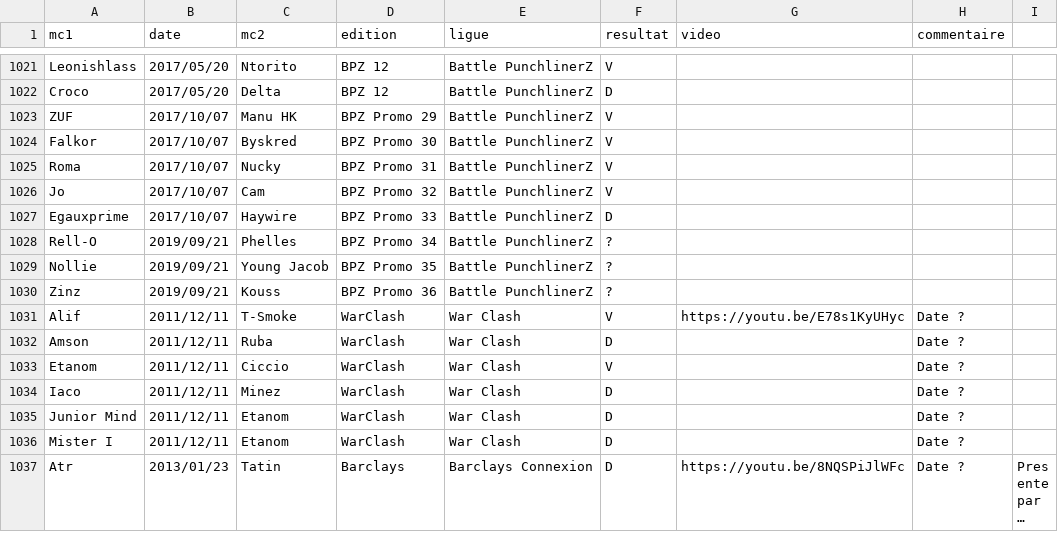
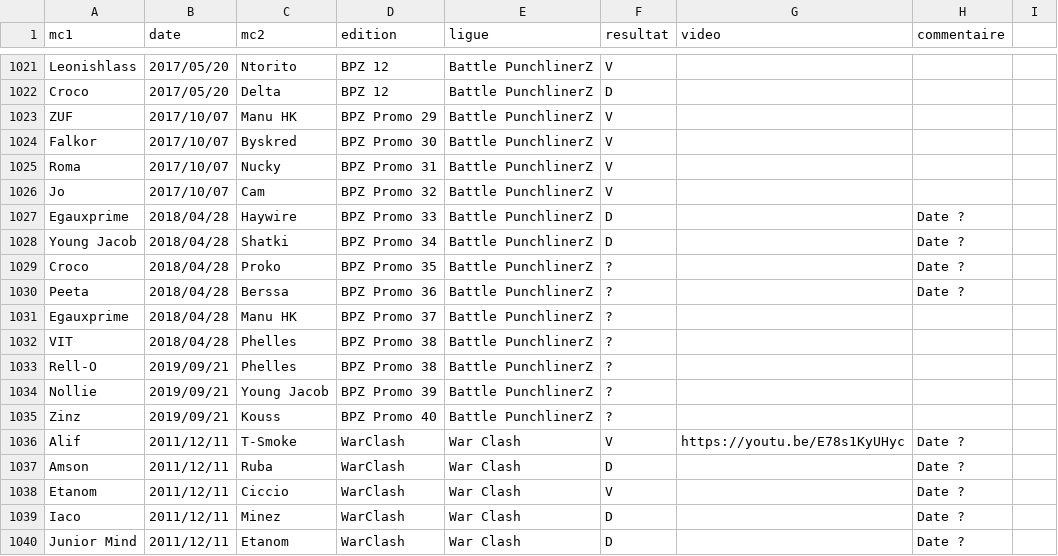
Before and after one commit to thibaultduponchelle/battlerec, a CSV file: data.csv, drawn as a sheet; only a part is shown, gaps mark what is left out; the shorter side is filled out with more unchanged rows; long unchanged cells end in ….

Commit message:
Update data.csv

```diff
--- a/data.csv
+++ b/data.csv
@@ -1026,6 +1026,11 @@ Roma,2017/10/07,Nucky,BPZ Promo 31,Battle PunchlinerZ,V,,,
 Jo,2017/10/07,Cam,BPZ Promo 32,Battle PunchlinerZ,V,,,
-Egauxprime,2017/10/07,Haywire,BPZ Promo 33,Battle PunchlinerZ,D,,,
-Rell-O,2019/09/21,Phelles,BPZ Promo 34,Battle PunchlinerZ,?,,,
-Nollie,2019/09/21,Young Jacob,BPZ Promo 35,Battle PunchlinerZ,?,,,
-Zinz,2019/09/21,Kouss,BPZ Promo 36,Battle PunchlinerZ,?,,,
+Egauxprime,2018/04/28,Haywire,BPZ Promo 33,Battle PunchlinerZ,D,,Date ?,
+Young Jacob,2018/04/28,Shatki,BPZ Promo 34,Battle PunchlinerZ,D,,Date ?,
+Croco,2018/04/28,Proko,BPZ Promo 35,Battle PunchlinerZ,?,,Date ?,
+Peeta,2018/04/28,Berssa,BPZ Promo 36,Battle PunchlinerZ,?,,Date ?,
+Egauxprime,2018/04/28,Manu HK,BPZ Promo 37,Battle PunchlinerZ,?,,,
+VIT,2018/04/28,Phelles,BPZ Promo 38,Battle PunchlinerZ,?,,,
+Rell-O,2019/09/21,Phelles,BPZ Promo 38,Battle PunchlinerZ,?,,,
+Nollie,2019/09/21,Young Jacob,BPZ Promo 39,Battle PunchlinerZ,?,,,
+Zinz,2019/09/21,Kouss,BPZ Promo 40,Battle PunchlinerZ,?,,,
 Alif,2011/12/11,T-Smoke,WarClash,War Clash,V,https://youtu.be/E78s1KyUHyc,Date ?,
```
